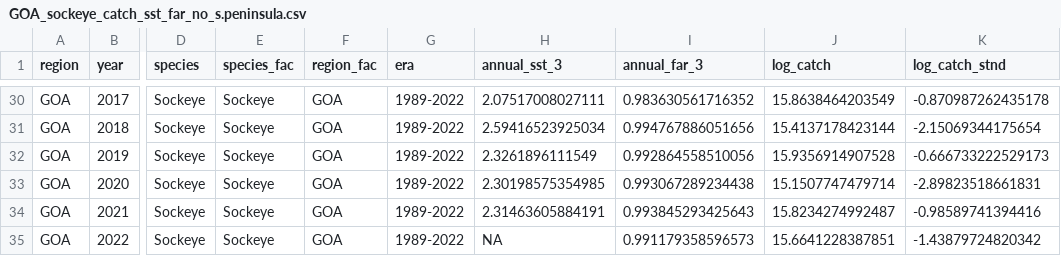
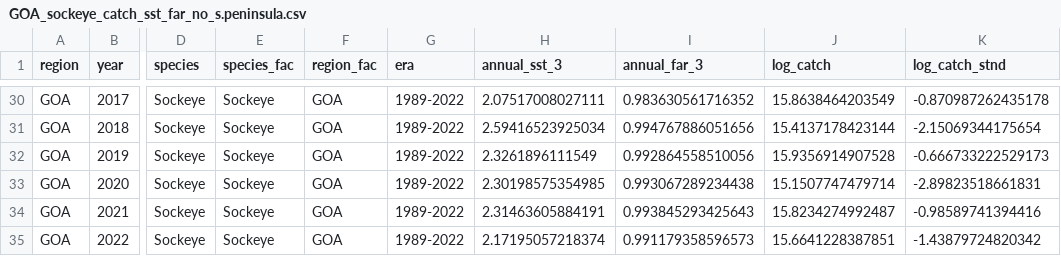
Before and after one commit to mikelitzow/CMIP6-attribution, a CSV file: CMIP6/data/GOA_sockeye_catch_sst_far_no_s.peninsula.csv, drawn as a sheet; only a part is shown, gaps mark what is left out; the diff names each change by its address in the sheet, - before the commit and + after, or states it on an @@ line.

Commit message:
Updated data, no NAs

```diff
--- a/CMIP6/data/GOA_sockeye_catch_sst_far_no_s.peninsula.csv
+++ b/CMIP6/data/GOA_sockeye_catch_sst_far_no_s.peninsula.csv
-H35 (annual_sst_3): NA
+H35 (annual_sst_3): 2.17195057218374
```
